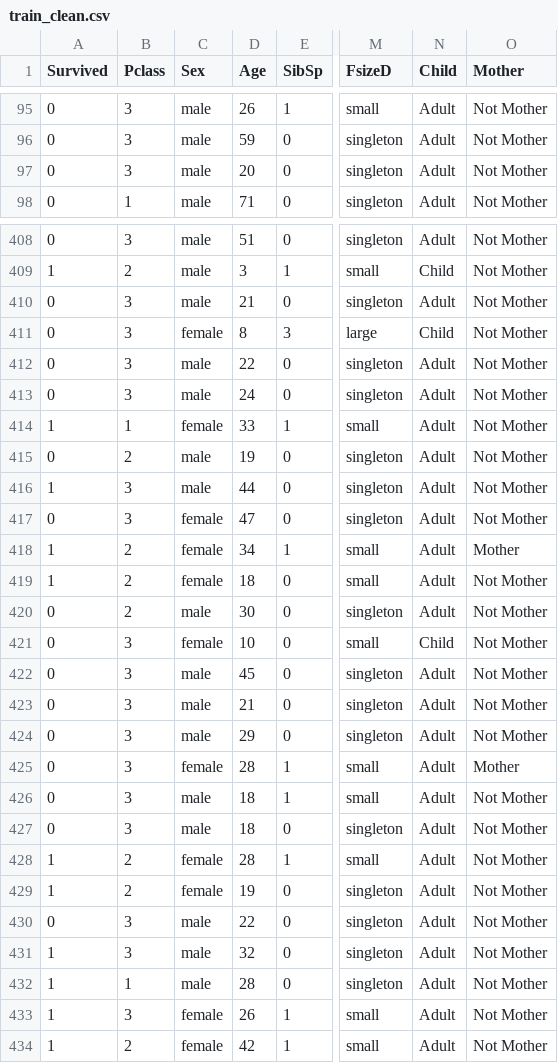
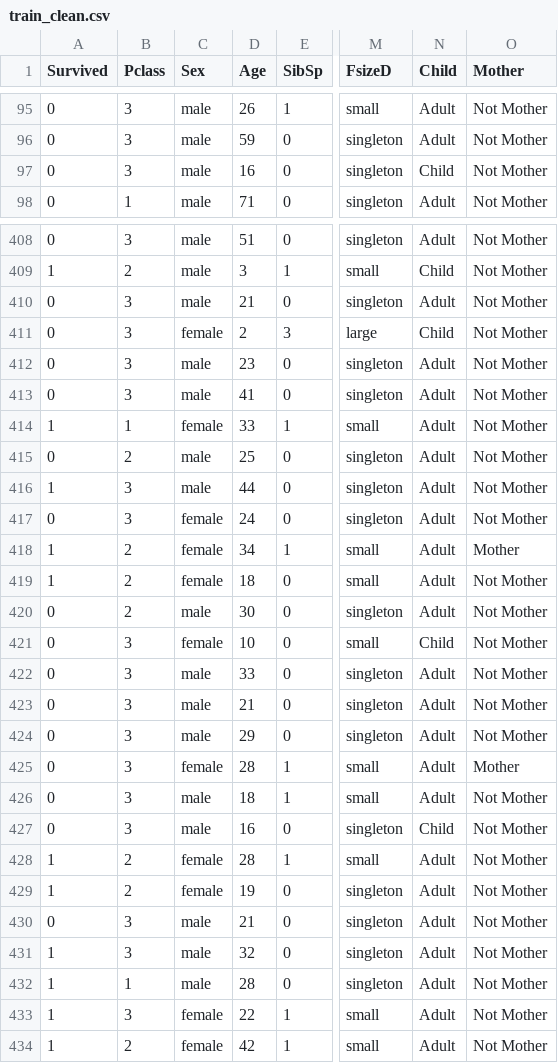
Before and after one commit to Ewen2015/Kaggle, a CSV file: Titanic/train_clean.csv, drawn as a sheet; only a part is shown, gaps mark what is left out; the diff covers the shown part only; the diff names each change by its address in the sheet, - before the commit and + after, or states it on an @@ line.

```diff
--- a/Titanic/train_clean.csv
+++ b/Titanic/train_clean.csv
-D97 (Age): 20
+D97 (Age): 16
-N97 (Child): Adult
+N97 (Child): Child
-D411 (Age): 8
+D411 (Age): 2
-D412 (Age): 22
+D412 (Age): 23
-D413 (Age): 24
+D413 (Age): 41
-D415 (Age): 19
+D415 (Age): 25
-D417 (Age): 47
+D417 (Age): 24
-D422 (Age): 45
+D422 (Age): 33
-D427 (Age): 18
+D427 (Age): 16
-N427 (Child): Adult
+N427 (Child): Child
-D430 (Age): 22
+D430 (Age): 21
-D433 (Age): 26
+D433 (Age): 22
```
Also changed, not shown: 178 edited cells elsewhere in this file, Titanic/full_clean.csv, Titanic/test_clean.csv, 9 other files.
